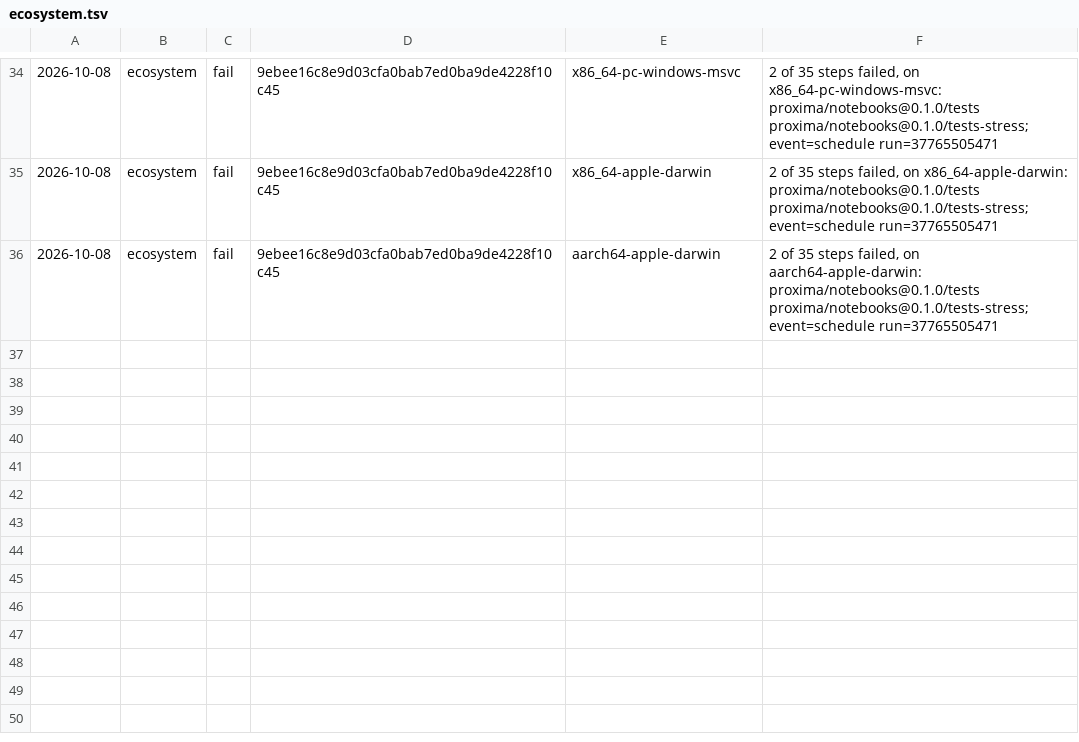
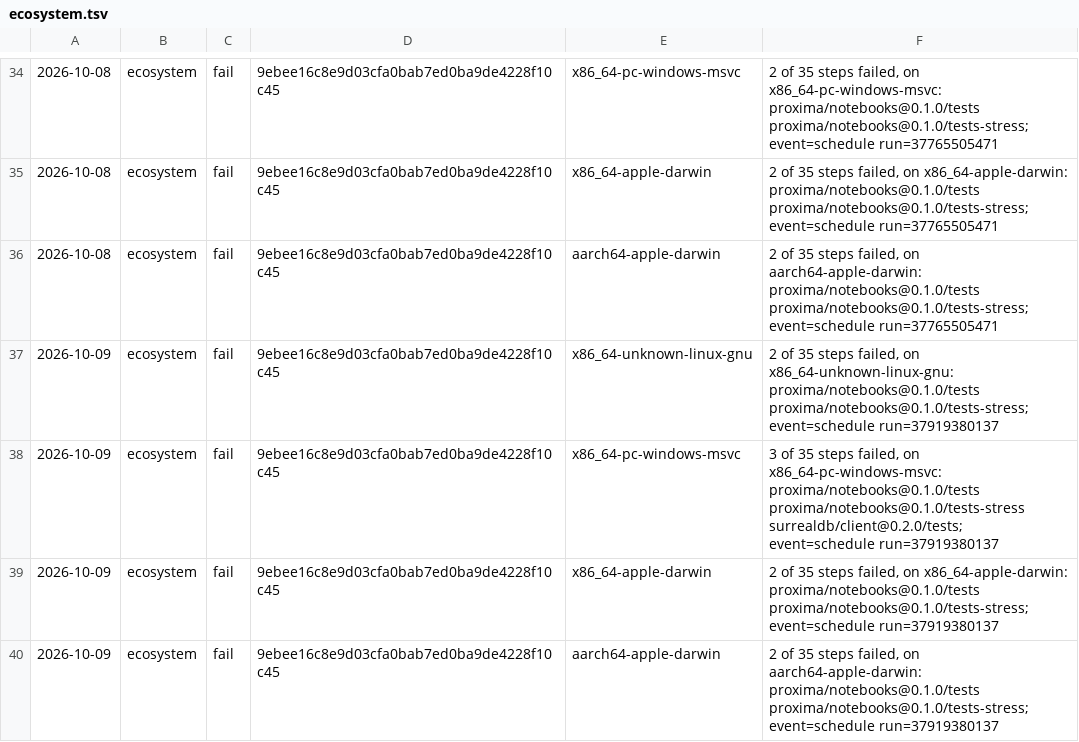
Before and after one commit to sinisterMage/WSharp, a TSV file: soak/ecosystem.tsv, drawn as a sheet; only a part is shown, gaps mark what is left out; the diff names each change by its address in the sheet, - before the commit and + after, or states it on an @@ line.

```diff
--- a/soak/ecosystem.tsv
+++ b/soak/ecosystem.tsv
+row 37: 2026-10-09 | ecosystem | fail | 9ebee16c8e9d03cfa0bab7ed0ba9de4228f10c45 | x86_64-unknown-linux-gnu | 2 of 35 steps failed, on x86_64-unknown-linux-gnu: proxima/notebooks@0.1.0/tests proxima/notebooks@0.1.0/tests-stress; event=schedule run=37919380137
+row 38: 2026-10-09 | ecosystem | fail | 9ebee16c8e9d03cfa0bab7ed0ba9de4228f10c45 | x86_64-pc-windows-msvc | 3 of 35 steps failed, on x86_64-pc-windows-msvc: proxima/notebooks@0.1.0/tests proxima/notebooks@0.1.0/tests-stress surrealdb/client@0.2.0/tests; event=schedule run=37919380137
+row 39: 2026-10-09 | ecosystem | fail | 9ebee16c8e9d03cfa0bab7ed0ba9de4228f10c45 | x86_64-apple-darwin | 2 of 35 steps failed, on x86_64-apple-darwin: proxima/notebooks@0.1.0/tests proxima/notebooks@0.1.0/tests-stress; event=schedule run=37919380137
+row 40: 2026-10-09 | ecosystem | fail | 9ebee16c8e9d03cfa0bab7ed0ba9de4228f10c45 | aarch64-apple-darwin | 2 of 35 steps failed, on aarch64-apple-darwin: proxima/notebooks@0.1.0/tests proxima/notebooks@0.1.0/tests-stress; event=schedule run=37919380137
```
